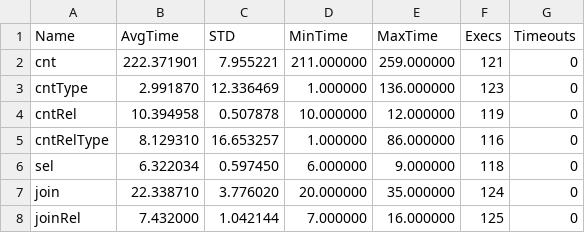
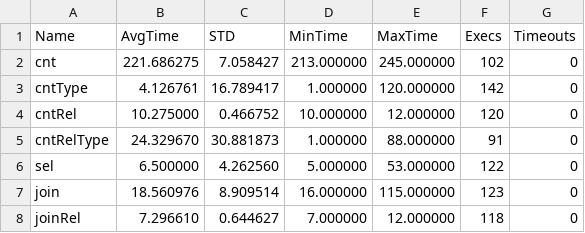
Before and after one commit to Rothamsted/graphdb-benchmarks, a TSV file: results/biopax-sparql-results.tsv, drawn as a sheet; only a part is shown; the diff covers the shown part only.

Commit message:
Redoing biopax-sparql with new SM queries.

```diff
--- a/results/biopax-sparql-results.tsv
+++ b/results/biopax-sparql-results.tsv
@@ -1,8 +1,8 @@
 Name	AvgTime	STD	MinTime	MaxTime	Execs	Timeouts
-cnt	222.371901	7.955221	211.000000	259.000000	121	0
-cntType	2.991870	12.336469	1.000000	136.000000	123	0
-cntRel	10.394958	0.507878	10.000000	12.000000	119	0
-cntRelType	8.129310	16.653257	1.000000	86.000000	116	0
-sel	6.322034	0.597450	6.000000	9.000000	118	0
-join	22.338710	3.776020	20.000000	35.000000	124	0
-joinRel	7.432000	1.042144	7.000000	16.000000	125	0
+cnt	221.686275	7.058427	213.000000	245.000000	102	0
+cntType	4.126761	16.789417	1.000000	120.000000	142	0
+cntRel	10.275000	0.466752	10.000000	12.000000	120	0
+cntRelType	24.329670	30.881873	1.000000	88.000000	91	0
+sel	6.500000	4.262560	5.000000	53.000000	122	0
+join	18.560976	8.909514	16.000000	115.000000	123	0
+joinRel	7.296610	0.644627	7.000000	12.000000	118	0
```
Also changed, not shown: 78 edited cells elsewhere in this file.
